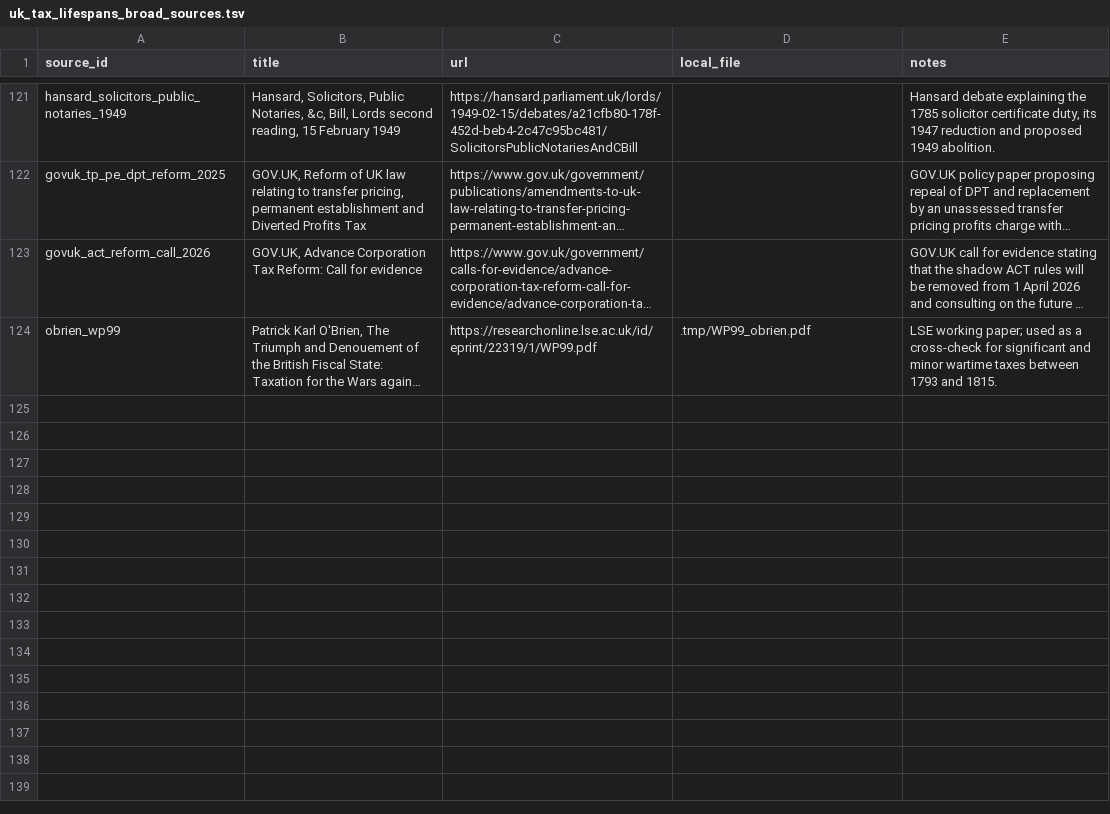
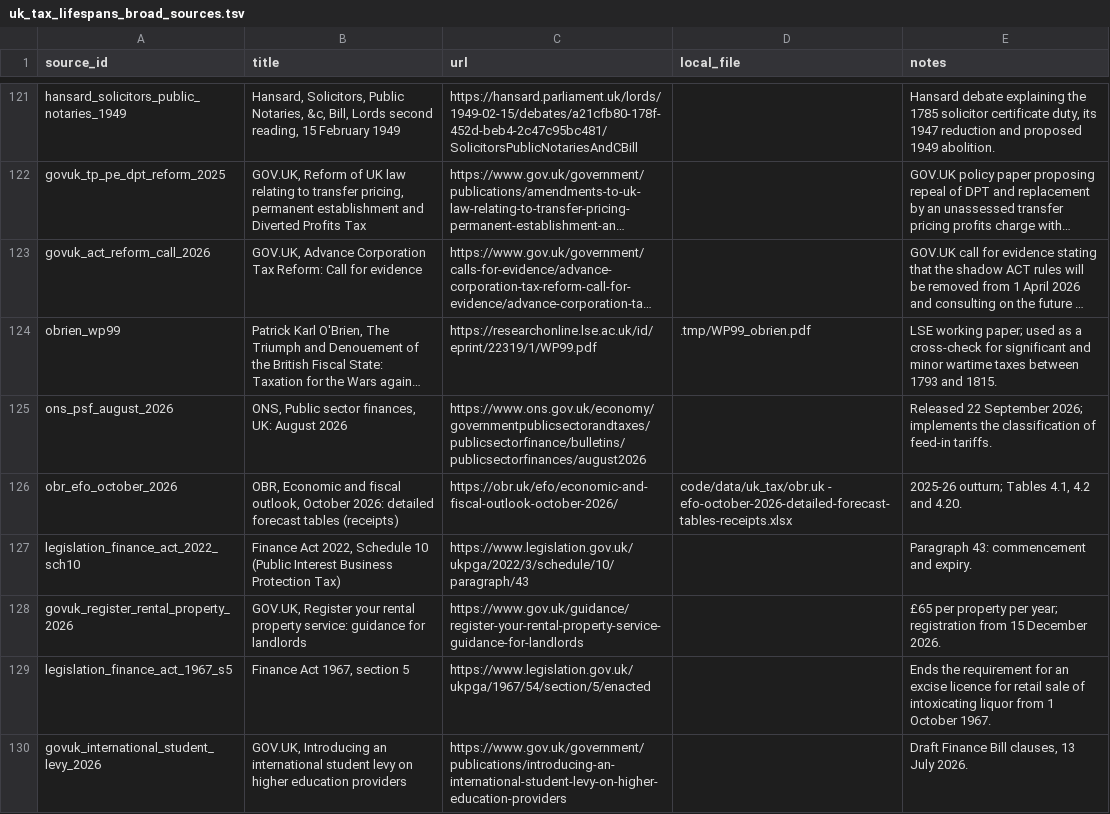
Before and after one commit to DanNeidle/shape_of_tax_system_2026, a TSV file: historic_uk_tax/code/data/uk_tax/uk_tax_lifespans_broad_sources.tsv, drawn as a sheet; only a part is shown, gaps mark what is left out; long unchanged cells end in …; the diff names each change by its address in the sheet, - before the commit and + after, or states it on an @@ line.

```diff
--- a/historic_uk_tax/code/data/uk_tax/uk_tax_lifespans_broad_sources.tsv
+++ b/historic_uk_tax/code/data/uk_tax/uk_tax_lifespans_broad_sources.tsv
+row 125: ons_psf_august_2026 | ONS, Public sector finances, UK: August 2026 | https://www.ons.gov.uk/economy/governmentpublicsectorandtaxes/publicsectorfinance/bulletins/publicsectorfinances/august2026 |  | Released 22 September 2026; implements the classification of feed-in tariffs.
+row 126: obr_efo_october_2026 | OBR, Economic and fiscal outlook, October 2026: detailed forecast tables (receipts) | https://obr.uk/efo/economic-and-fiscal-outlook-october-2026/ | code/data/uk_tax/obr.uk - efo-october-2026-detailed-forecast-tables-receipts.xlsx | 2025-26 outturn; Tables 4.1, 4.2 and 4.20.
+row 127: legislation_finance_act_2022_sch10 | Finance Act 2022, Schedule 10 (Public Interest Business Protection Tax) | https://www.legislation.gov.uk/ukpga/2022/3/schedule/10/paragraph/43 |  | Paragraph 43: commencement and expiry.
+row 128: govuk_register_rental_property_2026 | GOV.UK, Register your rental property service: guidance for landlords | https://www.gov.uk/guidance/register-your-rental-property-service-guidance-for-landlords |  | £65 per property per year; registration from 15 December 2026.
+row 129: legislation_finance_act_1967_s5 | Finance Act 1967, section 5 | https://www.legislation.gov.uk/ukpga/1967/54/section/5/enacted |  | Ends the requirement for an excise licence for retail sale of intoxicating liquor from 1 October 1967.
+row 130: govuk_international_student_levy_2026 | GOV.UK, Introducing an international student levy on higher education providers | https://www.gov.uk/government/publications/introducing-an-international-student-levy-on-higher-education-providers |  | Draft Finance Bill clauses, 13 July 2026.
```
Also changed, not shown: germany_current_tax/data/germany_tax_revenue_layered_2024.csv, historic_uk_tax/code/data/uk_tax/uk_tax_lifespans_broad.tsv, 37 other files.
